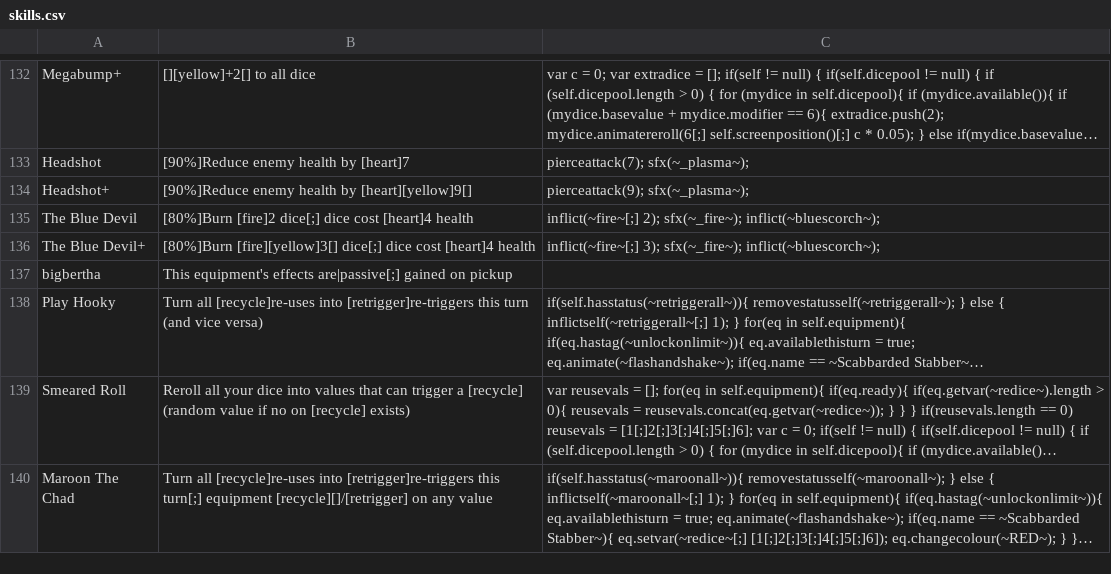
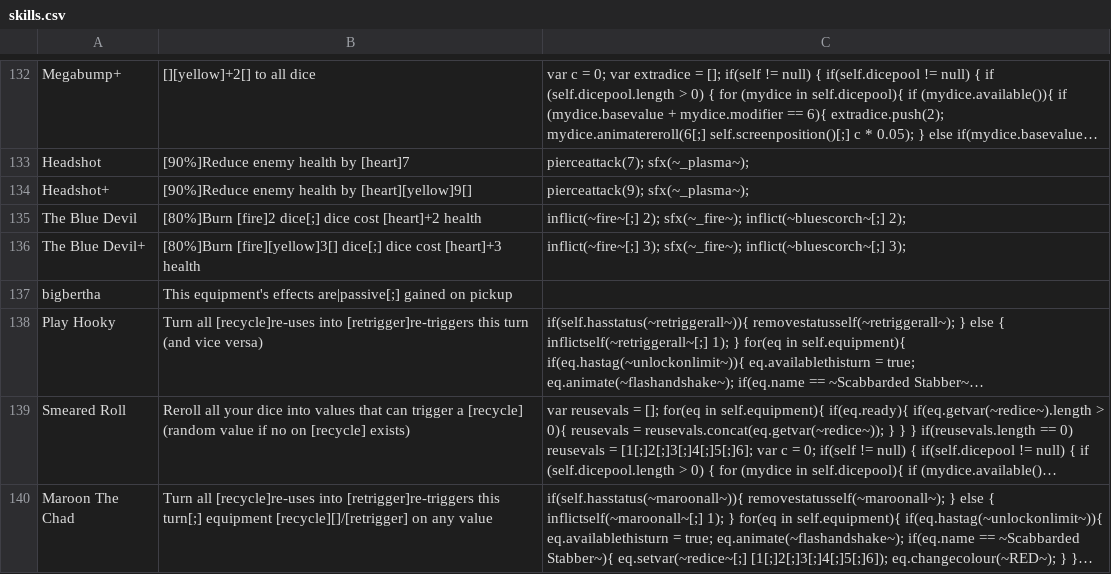
Before and after one commit to Polly224/pollymod, a CSV file: _append/data/text/skills.csv, drawn as a sheet; only a part is shown, gaps mark what is left out; long unchanged cells end in ….

```diff
--- a/_append/data/text/skills.csv
+++ b/_append/data/text/skills.csv
@@ -134,4 +134,4 @@ Headshot,[90%]Reduce enemy health by [heart]7,pierceattack(7); sfx(~_plasma~);
 Headshot+,[90%]Reduce enemy health by [heart][yellow]9[],pierceattack(9); sfx(~_plasma~);
-The Blue Devil,[80%]Burn [fire]2 dice[;] dice cost [heart]4 health,inflict(~fire~[;] 2); sfx(~_fire~); inflict(~bluescorch~);
-The Blue Devil+,[80%]Burn [fire][yellow]3[] dice[;] dice cost [heart]4 health,inflict(~fire~[;] 3); sfx(~_fire~); inflict(~bluescorch~);
+The Blue Devil,[80%]Burn [fire]2 dice[;] dice cost [heart]+2 health,inflict(~fire~[;] 2); sfx(~_fire~); inflict(~bluescorch~[;] 2);
+The Blue Devil+,[80%]Burn [fire][yellow]3[] dice[;] dice cost [heart]+3 health,inflict(~fire~[;] 3); sfx(~_fire~); inflict(~bluescorch~[;] 3);
 bigbertha,This equipment's effects are|passive[;] gained on pickup,
```
Also changed, not shown: _append/data/text/equipment.csv, _append/data/text/statuseffects.csv.
